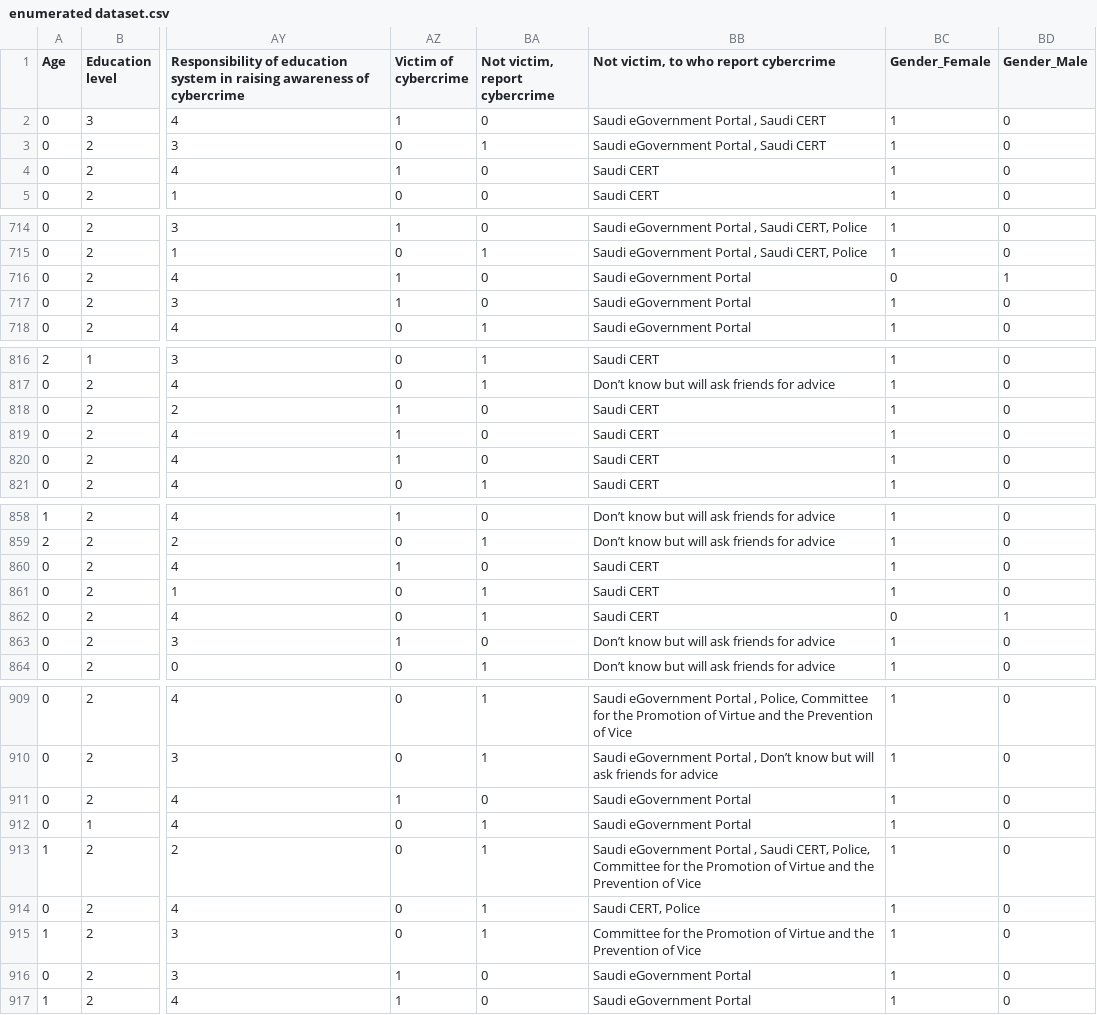
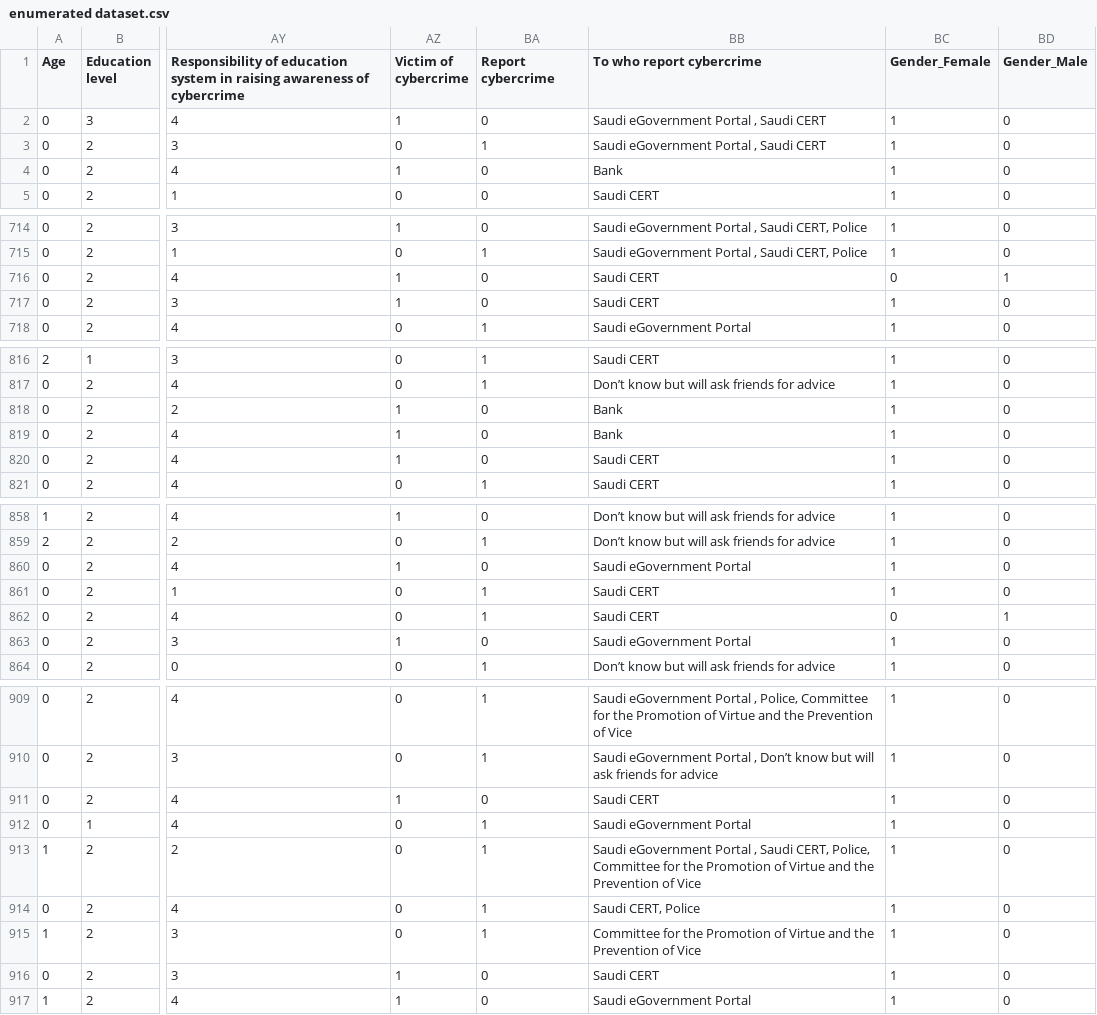
Before and after one commit to Hala-Alsouly/SDA-Capstone, a CSV file: enumerated dataset.csv, drawn as a sheet; only a part is shown, gaps mark what is left out; the diff covers the shown part only; the diff names each change by its address in the sheet, - before the commit and + after, or states it on an @@ line.

```diff
--- a/enumerated dataset.csv
+++ b/enumerated dataset.csv
-BA1: Not victim, report cybercrime
+BA1: Report cybercrime
-BB1: Not victim, to who report cybercrime
+BB1: To who report cybercrime
-BB4 (To who report cybercrime): Saudi CERT
+BB4 (To who report cybercrime): Bank
-BB716:BB717 (To who report cybercrime): Saudi eGovernment Portal
+BB716:BB717 (To who report cybercrime): Saudi CERT
-BB818:BB819 (To who report cybercrime): Saudi CERT
+BB818:BB819 (To who report cybercrime): Bank
-BB860 (To who report cybercrime): Saudi CERT
+BB860 (To who report cybercrime): Saudi eGovernment Portal
-BB863 (To who report cybercrime): Don’t know but will ask friends for advice
+BB863 (To who report cybercrime): Saudi eGovernment Portal
-BB911 (To who report cybercrime): Saudi eGovernment Portal
+BB911 (To who report cybercrime): Saudi CERT
-BB916 (To who report cybercrime): Saudi eGovernment Portal
+BB916 (To who report cybercrime): Saudi CERT
```
Also changed, not shown: 68 edited cells elsewhere in this file, 1 other file.
